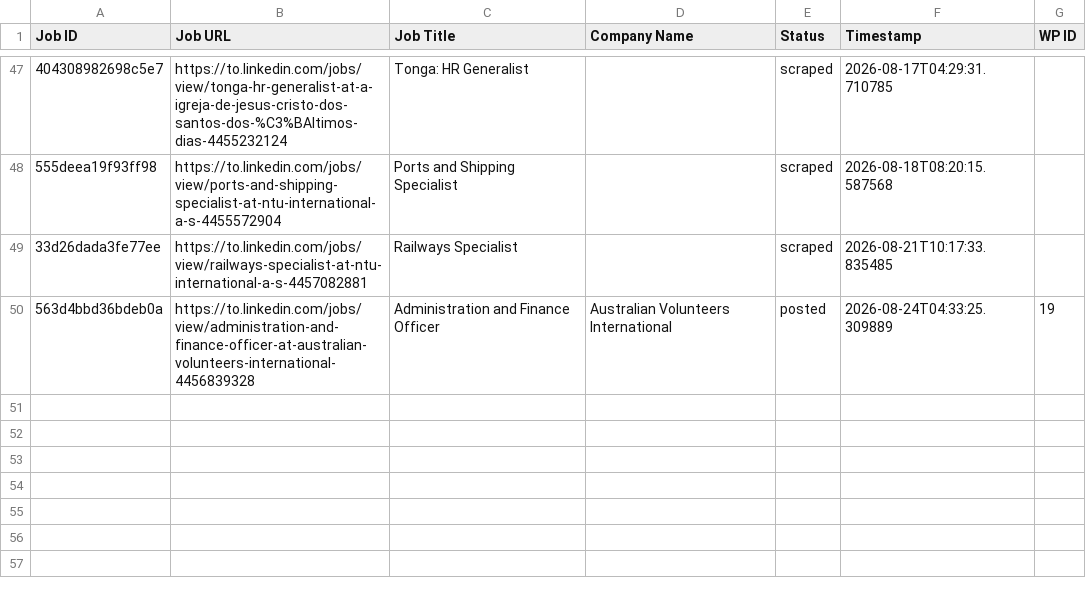
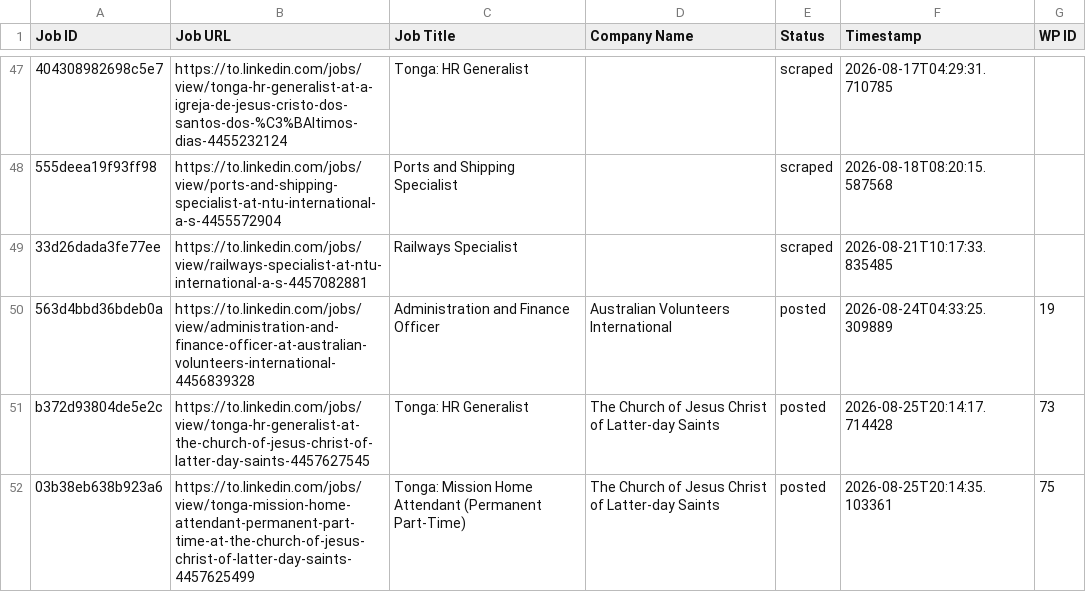
Before and after one commit to innovationinc2000/to, a CSV file: processed_jobs.csv, drawn as a sheet; only a part is shown, gaps mark what is left out; the diff names each change by its address in the sheet, - before the commit and + after, or states it on an @@ line.

```diff
--- a/processed_jobs.csv
+++ b/processed_jobs.csv
+row 51: b372d93804de5e2c | https://to.linkedin.com/jobs/view/tonga-hr-generalist-at-the-church-of-jesus-christ-of-latter-day-saints-4457627545 | Tonga: HR Generalist | The Church of Jesus Christ of Latter-day Saints | posted | 2026-08-25T20:14:17.714428 | 73
+row 52: 03b38eb638b923a6 | https://to.linkedin.com/jobs/view/tonga-mission-home-attendant-permanent-part-time-at-the-church-of-jesus-christ-of-latter-day-saints-4457625499 | Tonga: Mission Home Attendant (Permanent Part-Time) | The Church of Jesus Christ of Latter-day Saints | posted | 2026-08-25T20:14:35.103361 | 75
```
